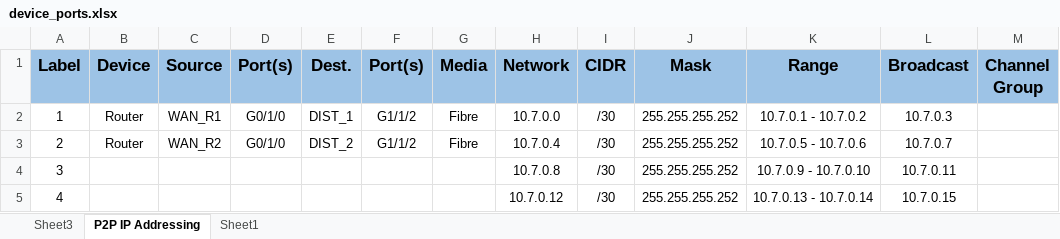
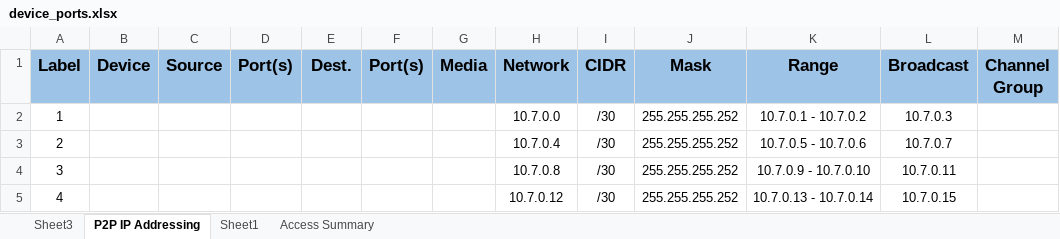
Before and after one commit to leggant/2022-Advanced-Networking-Assignments, an Excel workbook: Assignment_2/Documentation/device_ports.xlsx, sheet P2P IP Addressing, drawn as a sheet; only a part is shown; values as stored, in another font and other column widths than the file's, no borders; the diff names each change by its address in the sheet, - before the commit and + after, or states it on an @@ line.

```diff
--- a/Assignment_2/Documentation/device_ports.xlsx (sheet P2P IP Addressing)
+++ b/Assignment_2/Documentation/device_ports.xlsx (sheet P2P IP Addressing)
+sheet tab: Access Summary
-B2:B3 (Device): Router
+B2:B3 (Device): (empty)
-C2 (Source): WAN_R1
+C2 (Source): (empty)
-D2:D3 (Port(s)): G0/1/0
+D2:D3 (Port(s)): (empty)
-E2 (Dest.): DIST_1
+E2 (Dest.): (empty)
-F2:F3 (Port(s)): G1/1/2
+F2:F3 (Port(s)): (empty)
-G2:G3 (Media): Fibre
+G2:G3 (Media): (empty)
-C3 (Source): WAN_R2
+C3 (Source): (empty)
-E3 (Dest.): DIST_2
+E3 (Dest.): (empty)
```
Also changed, not shown: sheet Sheet3, 5 other files.
